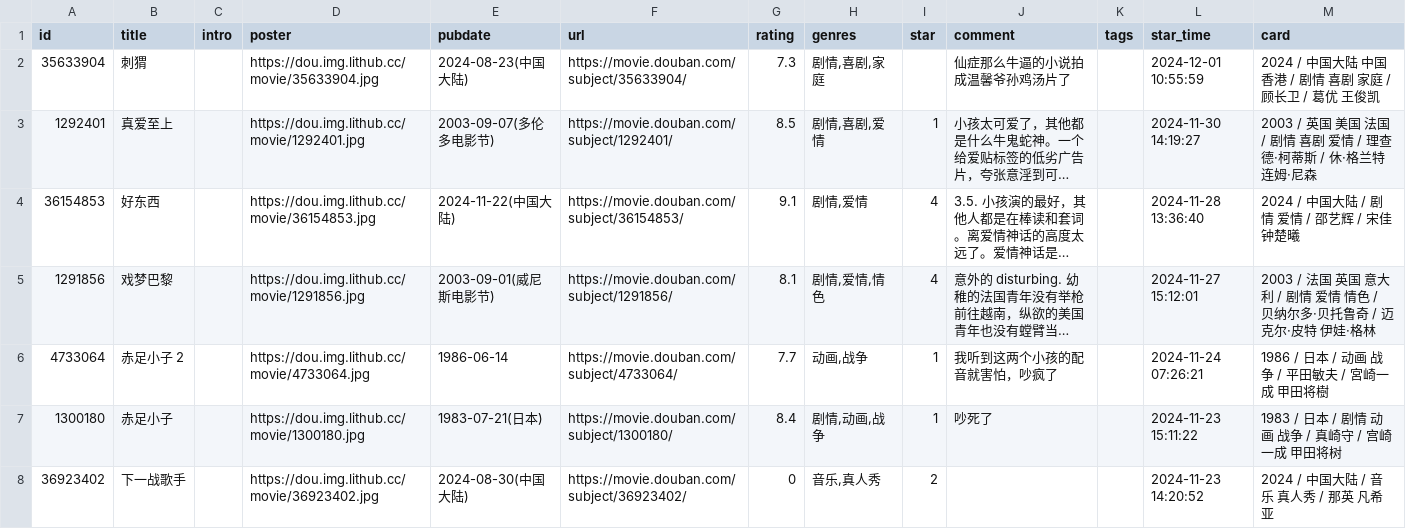
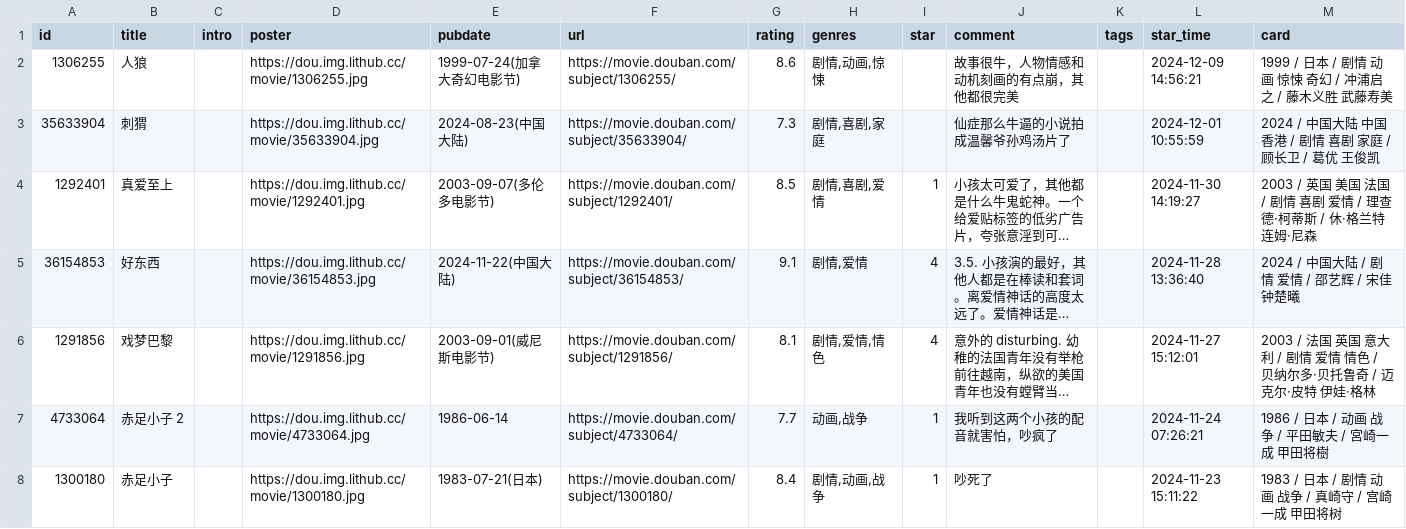
Before and after one commit to zcysxy/doumark-action, a CSV file: data/douban/movie.csv, drawn as a sheet; only a part is shown; the shorter side is filled out with more unchanged rows; long unchanged cells end in …; the diff names each change by its address in the sheet, - before the commit and + after, or states it on an @@ line.

Commit message:
chore: update douban data

```diff
--- a/data/douban/movie.csv
+++ b/data/douban/movie.csv
+row 2: 1306255 | 人狼 |  | https://dou.img.lithub.cc/movie/1306255.jpg | 1999-07-24(加拿大奇幻电影节) | https://movie.douban.com/subject/1306255/ | 8.6 | 剧情,动画,惊悚 |  | 故事很牛，人物情感和动机刻画的有点崩，其他都很完美 |  | 2024-12-09 14:56:21 | 1999 / 日本 / 剧情 动画 惊悚 奇幻 / 冲浦启之 / 藤木义胜 武藤寿美
```
Also changed, not shown: data/douban/music.csv.
